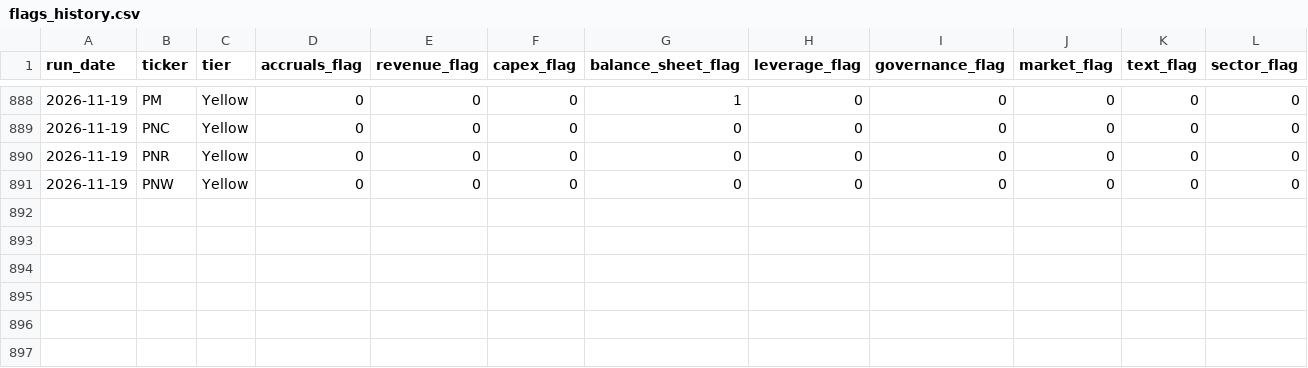
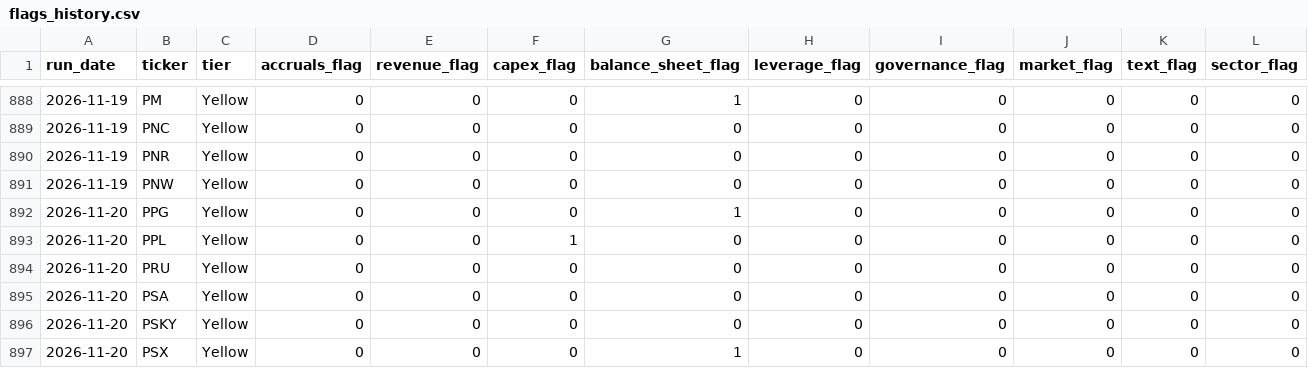
Before and after one commit to jroypeterson/forensic-triage, a CSV file: data/flags_history.csv, drawn as a sheet; only a part is shown, gaps mark what is left out; rows hold the shown columns only; the diff names each change by its address in the sheet, - before the commit and + after, or states it on an @@ line.

```diff
--- a/data/flags_history.csv
+++ b/data/flags_history.csv
+row 892: 2026-11-20 | PPG | Yellow | 0 | 0 | 0 | 1 | 0 | 0 | 0 | 0 | 0
+row 893: 2026-11-20 | PPL | Yellow | 0 | 0 | 1 | 0 | 0 | 0 | 0 | 0 | 0
+row 894: 2026-11-20 | PRU | Yellow | 0 | 0 | 0 | 0 | 0 | 0 | 0 | 0 | 0
+row 895: 2026-11-20 | PSA | Yellow | 0 | 0 | 0 | 0 | 0 | 0 | 0 | 0 | 0
+row 896: 2026-11-20 | PSKY | Yellow | 0 | 0 | 0 | 0 | 0 | 0 | 0 | 0 | 0
+row 897: 2026-11-20 | PSX | Yellow | 0 | 0 | 0 | 1 | 0 | 0 | 0 | 0 | 0
```
Also changed, not shown: 3 other files.
